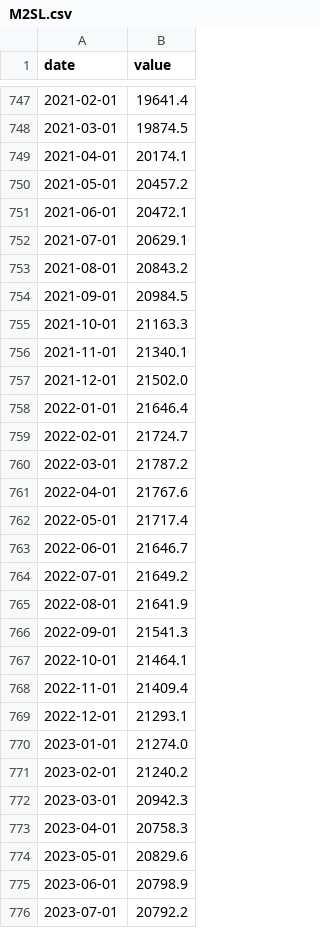
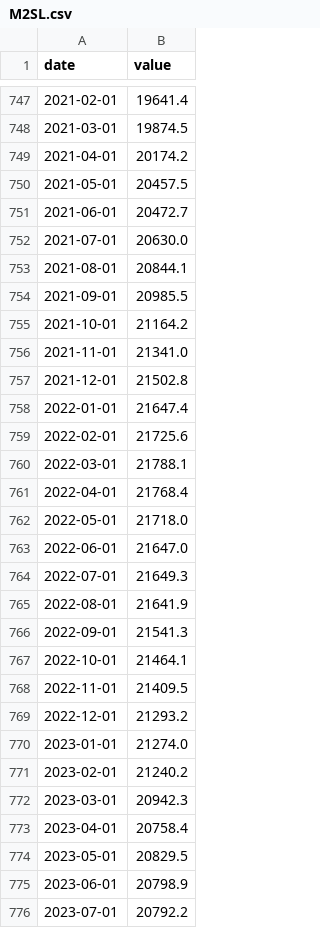
Before and after one commit to cindy19920216/APP, a CSV file: index-data/M2SL.csv, drawn as a sheet; only a part is shown, gaps mark what is left out; the diff covers the shown part only.

```diff
--- a/index-data/M2SL.csv
+++ b/index-data/M2SL.csv
@@ -748,18 +748,18 @@ date,value
 2021-03-01,19874.5
-2021-04-01,20174.1
-2021-05-01,20457.2
-2021-06-01,20472.1
-2021-07-01,20629.1
-2021-08-01,20843.2
-2021-09-01,20984.5
-2021-10-01,21163.3
-2021-11-01,21340.1
-2021-12-01,21502.0
-2022-01-01,21646.4
-2022-02-01,21724.7
-2022-03-01,21787.2
-2022-04-01,21767.6
-2022-05-01,21717.4
-2022-06-01,21646.7
-2022-07-01,21649.2
+2021-04-01,20174.2
+2021-05-01,20457.5
+2021-06-01,20472.7
+2021-07-01,20630.0
+2021-08-01,20844.1
+2021-09-01,20985.5
+2021-10-01,21164.2
+2021-11-01,21341.0
+2021-12-01,21502.8
+2022-01-01,21647.4
+2022-02-01,21725.6
+2022-03-01,21788.1
+2022-04-01,21768.4
+2022-05-01,21718.0
+2022-06-01,21647.0
+2022-07-01,21649.3
 2022-08-01,21641.9
@@ -767,4 +767,4 @@ date,value
 2022-10-01,21464.1
-2022-11-01,21409.4
-2022-12-01,21293.1
+2022-11-01,21409.5
+2022-12-01,21293.2
 2023-01-01,21274.0
@@ -772,4 +772,4 @@ date,value
 2023-03-01,20942.3
-2023-04-01,20758.3
-2023-05-01,20829.6
+2023-04-01,20758.4
+2023-05-01,20829.5
 2023-06-01,20798.9
```
Also changed, not shown: 1 added row and 12 edited cells elsewhere in this file, index-data/ICSA.csv, index-data/NEWORDER.csv, 5 other files.
